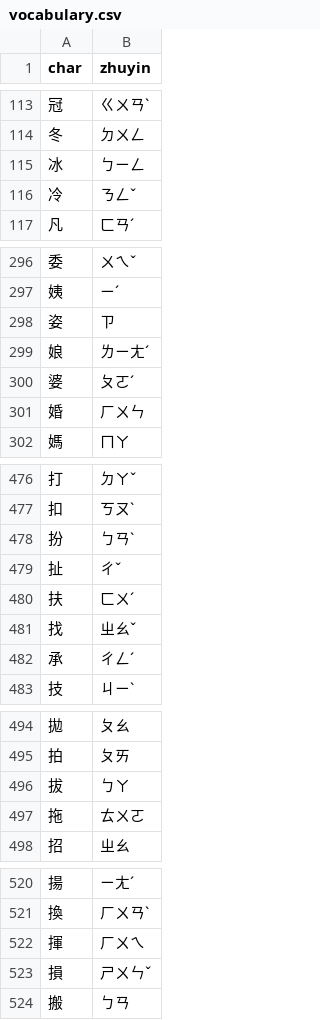
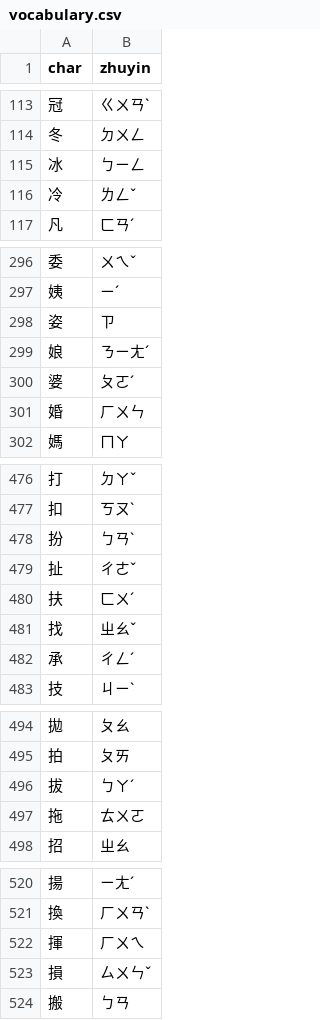
Before and after one commit to MacDolphin/chinese-quiz-app, a CSV file: vocabulary.csv, drawn as a sheet; only a part is shown, gaps mark what is left out; the diff covers the shown part only.

Commit message:
Add files via upload

```diff
--- a/vocabulary.csv
+++ b/vocabulary.csv
@@ -115,3 +115,3 @@ char,zhuyin
 冰,ㄅㄧㄥ
-冷,ㄋㄥˇ
+冷,ㄌㄥˇ
 凡,ㄈㄢˊ
@@ -298,3 +298,3 @@ char,zhuyin
 姿,ㄗ
-娘,ㄌㄧㄤˊ
+娘,ㄋㄧㄤˊ
 婆,ㄆㄛˊ
@@ -478,3 +478,3 @@ char,zhuyin
 扮,ㄅㄢˋ
-扯,ㄔˇ
+扯,ㄔㄜˇ
 扶,ㄈㄨˊ
@@ -495,3 +495,3 @@ char,zhuyin
 拍,ㄆㄞ
-拔,ㄅㄚ
+拔,ㄅㄚˊ
 拖,ㄊㄨㄛ
@@ -522,3 +522,3 @@ char,zhuyin
 揮,ㄏㄨㄟ
-損,ㄕㄨㄣˇ
+損,ㄙㄨㄣˇ
 搬,ㄅㄢ
```
Also changed, not shown: 9 edited cells elsewhere in this file.
